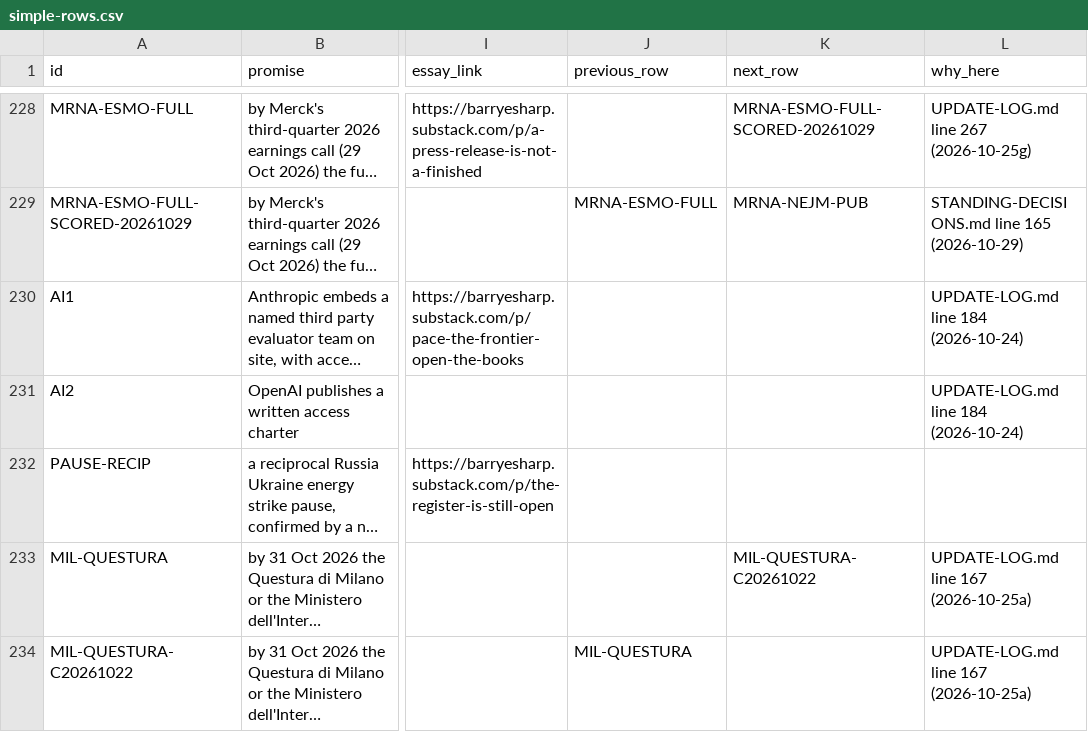
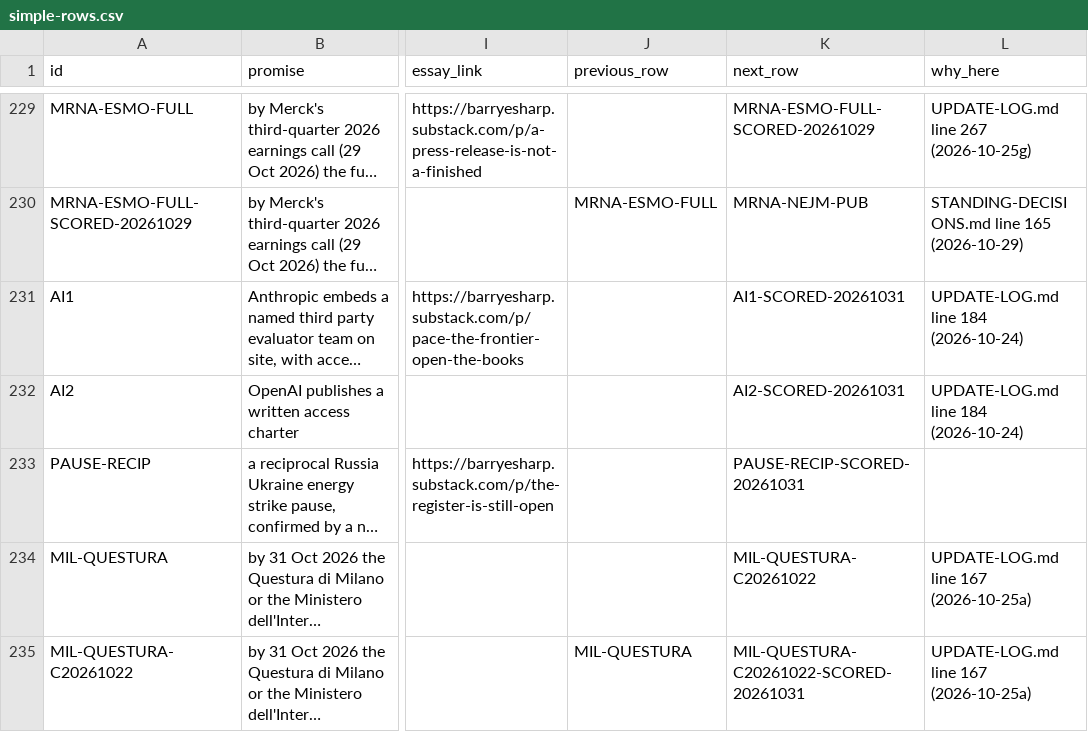
Before and after one commit to Citizenheldrecord/register, a CSV file: simple-view/simple-rows.csv, drawn as a sheet; only a part is shown, gaps mark what is left out; long unchanged cells end in …; addresses are those after the commit; the diff covers the shown part only; the diff names each change by its address in the sheet, - before the commit and + after, or states it on an @@ line.

```diff
--- a/simple-view/simple-rows.csv
+++ b/simple-view/simple-rows.csv
-K231 (next_row): (empty)
+K231 (next_row): AI1-SCORED-20261031
-K232 (next_row): (empty)
+K232 (next_row): AI2-SCORED-20261031
-K233 (next_row): (empty)
+K233 (next_row): PAUSE-RECIP-SCORED-20261031
-K235 (next_row): (empty)
+K235 (next_row): MIL-QUESTURA-C20261022-SCORED-20261031
```
Also changed, not shown: 6 added rows and 36 edited cells elsewhere in this file, data/essay-links.csv, data/failure-log.csv, 24 other files.
